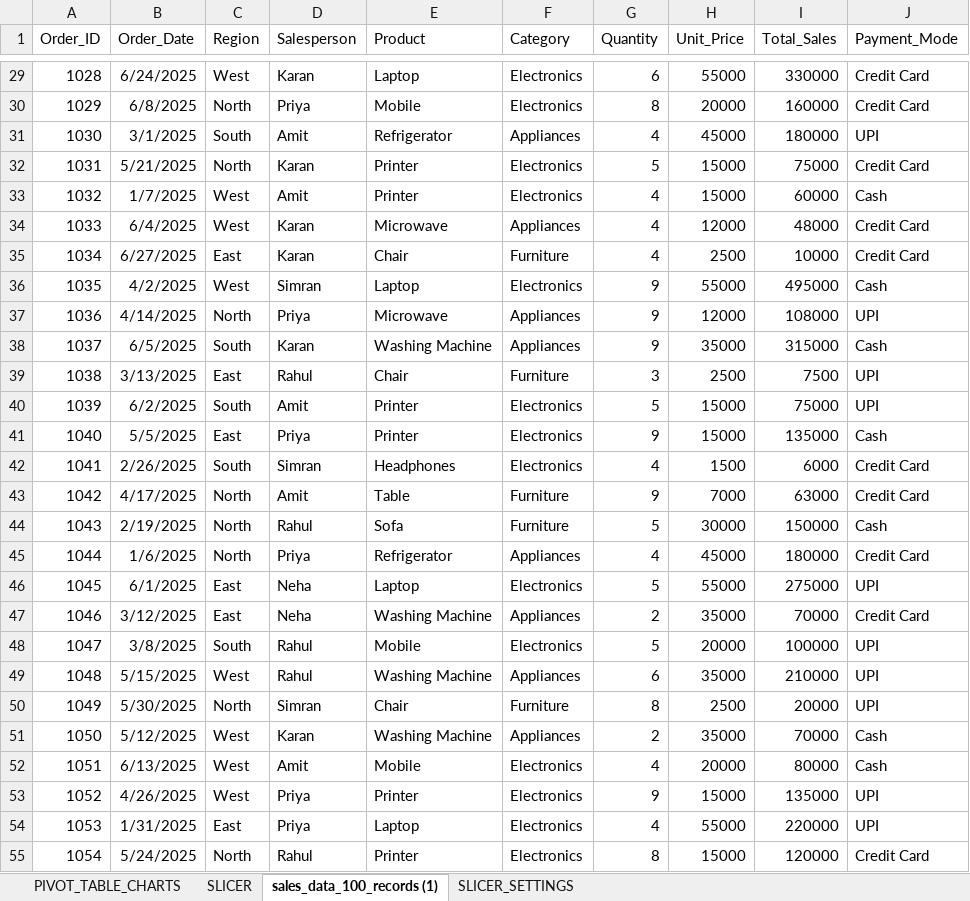
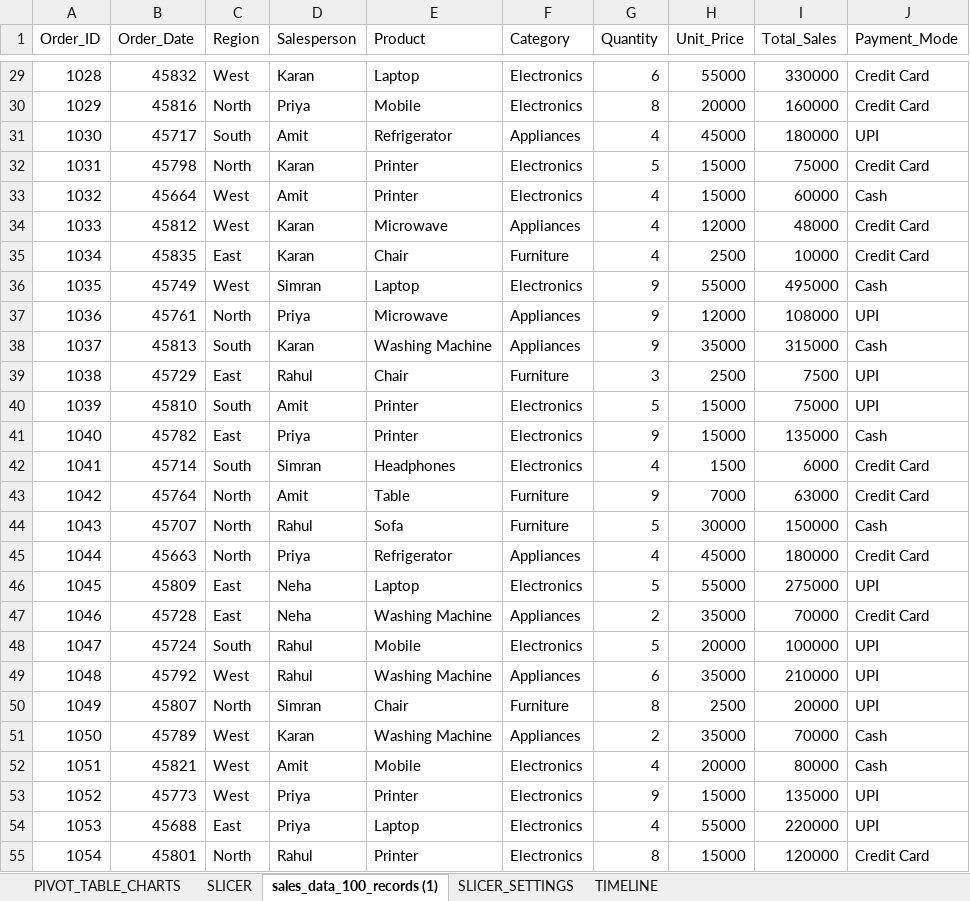
Before and after one commit to Mandy-P369/EXCEL, an Excel workbook: EXCEL_2/PIVOT TABLE.xlsx, sheet sales_data_100_records (1), drawn as a sheet; only a part is shown, gaps mark what is left out; values as stored, in another font and other column widths than the file's, no borders; table styles not drawn; the diff covers the shown part only; the diff names each change by its address in the sheet, - before the commit and + after, or states it on an @@ line.

```diff
--- a/EXCEL_2/PIVOT TABLE.xlsx (sheet sales_data_100_records (1))
+++ b/EXCEL_2/PIVOT TABLE.xlsx (sheet sales_data_100_records (1))
+sheet tab: TIMELINE
-B29 (Order_Date): 6/24/2025
+B29 (Order_Date): 45832
-B30 (Order_Date): 6/8/2025
+B30 (Order_Date): 45816
-B31 (Order_Date): 3/1/2025
+B31 (Order_Date): 45717
-B32 (Order_Date): 5/21/2025
+B32 (Order_Date): 45798
-B33 (Order_Date): 1/7/2025
+B33 (Order_Date): 45664
-B34 (Order_Date): 6/4/2025
+B34 (Order_Date): 45812
-B35 (Order_Date): 6/27/2025
+B35 (Order_Date): 45835
-B36 (Order_Date): 4/2/2025
+B36 (Order_Date): 45749
-B37 (Order_Date): 4/14/2025
+B37 (Order_Date): 45761
-B38 (Order_Date): 6/5/2025
+B38 (Order_Date): 45813
-B39 (Order_Date): 3/13/2025
+B39 (Order_Date): 45729
-B40 (Order_Date): 6/2/2025
+B40 (Order_Date): 45810
-B41 (Order_Date): 5/5/2025
+B41 (Order_Date): 45782
-B42 (Order_Date): 2/26/2025
+B42 (Order_Date): 45714
-B43 (Order_Date): 4/17/2025
+B43 (Order_Date): 45764
-B44 (Order_Date): 2/19/2025
+B44 (Order_Date): 45707
-B45 (Order_Date): 1/6/2025
+B45 (Order_Date): 45663
-B46 (Order_Date): 6/1/2025
+B46 (Order_Date): 45809
-B47 (Order_Date): 3/12/2025
+B47 (Order_Date): 45728
-B48 (Order_Date): 3/8/2025
+B48 (Order_Date): 45724
-B49 (Order_Date): 5/15/2025
+B49 (Order_Date): 45792
-B50 (Order_Date): 5/30/2025
+B50 (Order_Date): 45807
-B51 (Order_Date): 5/12/2025
+B51 (Order_Date): 45789
-B52 (Order_Date): 6/13/2025
+B52 (Order_Date): 45821
-B53 (Order_Date): 4/26/2025
+B53 (Order_Date): 45773
-B54 (Order_Date): 1/31/2025
+B54 (Order_Date): 45688
-B55 (Order_Date): 5/24/2025
+B55 (Order_Date): 45801
```
Also changed, not shown: 73 edited cells elsewhere in this sheet, sheet SLICER_SETTINGS, sheet PIVOT_TABLE_CHARTS, sheet SLICER, charts or pictures.
